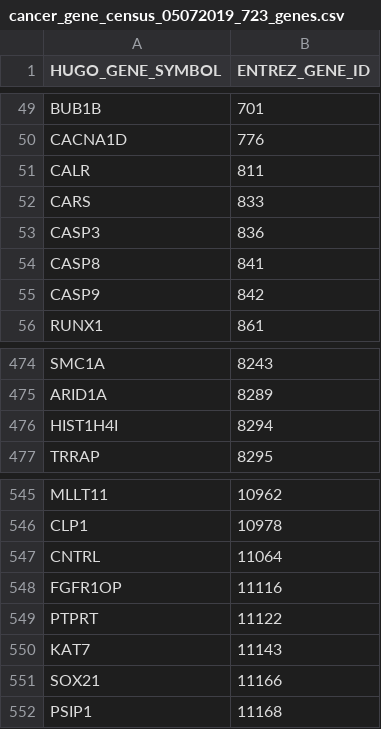
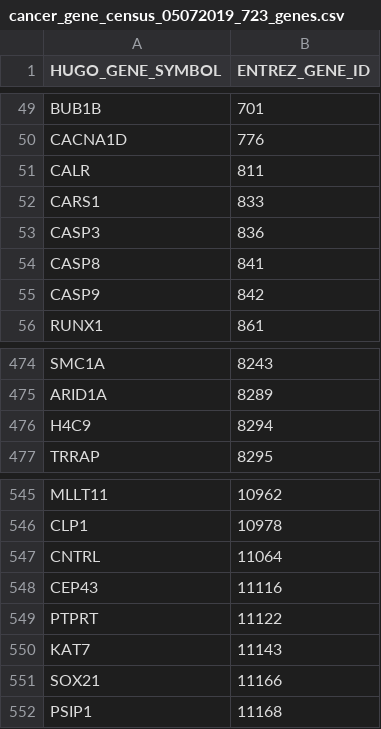
Before and after one commit to oncokb/oncokb, a CSV file: core/src/main/resources/data/cancerGenes/cancer_gene_census_05072019_723_genes.csv, drawn as a sheet; only a part is shown, gaps mark what is left out.

```diff
--- a/core/src/main/resources/data/cancerGenes/cancer_gene_census_05072019_723_genes.csv
+++ b/core/src/main/resources/data/cancerGenes/cancer_gene_census_05072019_723_genes.csv
@@ -51,3 +51,3 @@
 "CALR",811
-"CARS",833
+"CARS1",833
 "CASP3",836
@@ -475,3 +475,3 @@
 "ARID1A",8289
-"HIST1H4I",8294
+"H4C9",8294
 "TRRAP",8295
@@ -547,3 +547,3 @@
 "CNTRL",11064
-"FGFR1OP",11116
+"CEP43",11116
 "PTPRT",11122
```
Also changed, not shown: core/src/main/resources/data/cancerGenes/cancer_gene_census_06192019_576_genes_tier_1_only.csv, core/src/main/resources/data/cancerGenes/foundation_one_heme_593_genes.csv.
